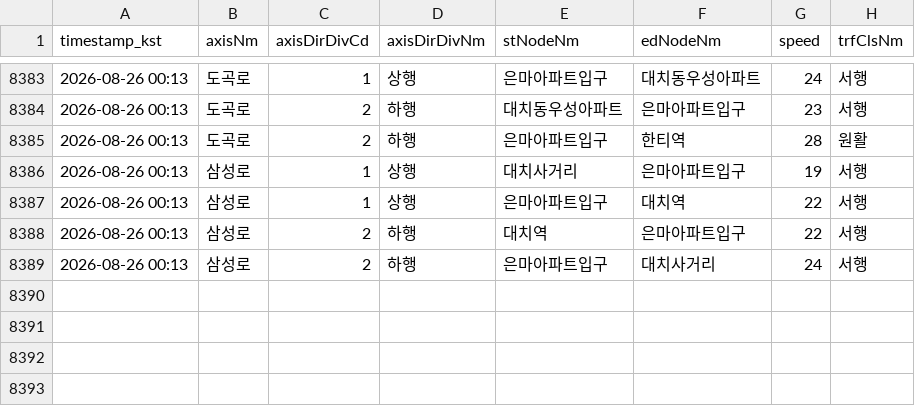
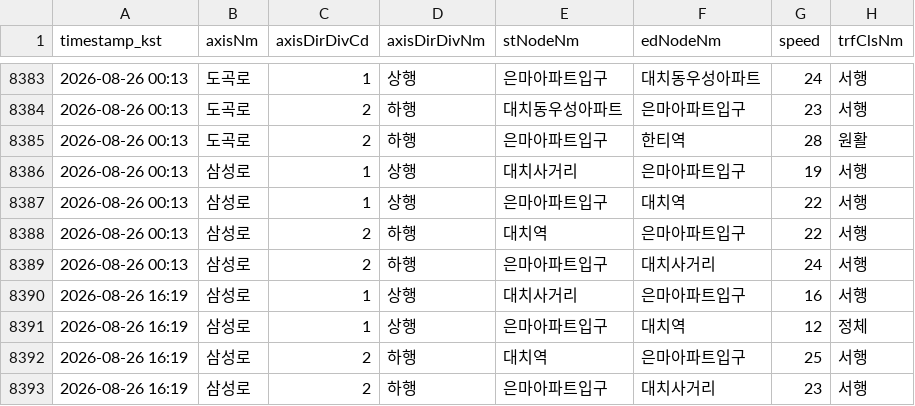
Before and after one commit to adneo-beep/eunma-traffic-monitor, a CSV file: data/traffic_log.csv, drawn as a sheet; only a part is shown, gaps mark what is left out.

```diff
--- a/data/traffic_log.csv
+++ b/data/traffic_log.csv
@@ -8389 +8389,5 @@ timestamp_kst,axisNm,axisDirDivCd,axisDirDivNm,stNodeNm,edNodeNm,speed,trfClsNm
 2026-08-26 00:13,삼성로,2,하행,은마아파트입구,대치사거리,24,서행
+2026-08-26 16:19,삼성로,1,상행,대치사거리,은마아파트입구,16,서행
+2026-08-26 16:19,삼성로,1,상행,은마아파트입구,대치역,12,정체
+2026-08-26 16:19,삼성로,2,하행,대치역,은마아파트입구,25,서행
+2026-08-26 16:19,삼성로,2,하행,은마아파트입구,대치사거리,23,서행
```
